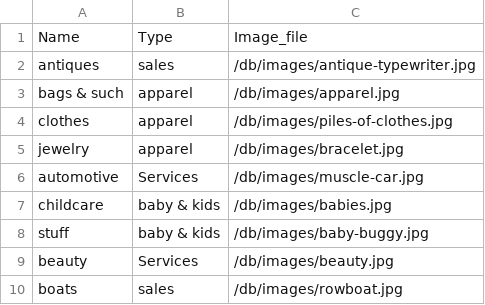
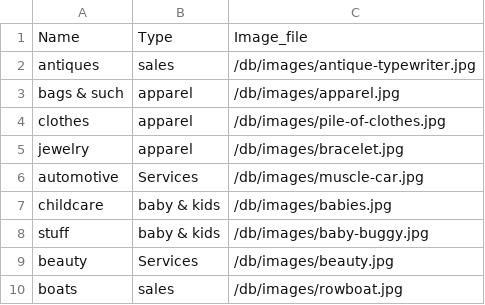
Before and after one commit to sdbmich1/plumboard, a CSV file: db/category_data_042214.csv, drawn as a sheet; only a part is shown.

```diff
--- a/db/category_data_042214.csv
+++ b/db/category_data_042214.csv
@@ -3,3 +3,3 @@ antiques,sales,/db/images/antique-typewriter.jpg
 bags & such,apparel,/db/images/apparel.jpg
-clothes,apparel,/db/images/piles-of-clothes.jpg
+clothes,apparel,/db/images/pile-of-clothes.jpg
 jewelry,apparel,/db/images/bracelet.jpg
```
Also changed, not shown: 2 other files.
